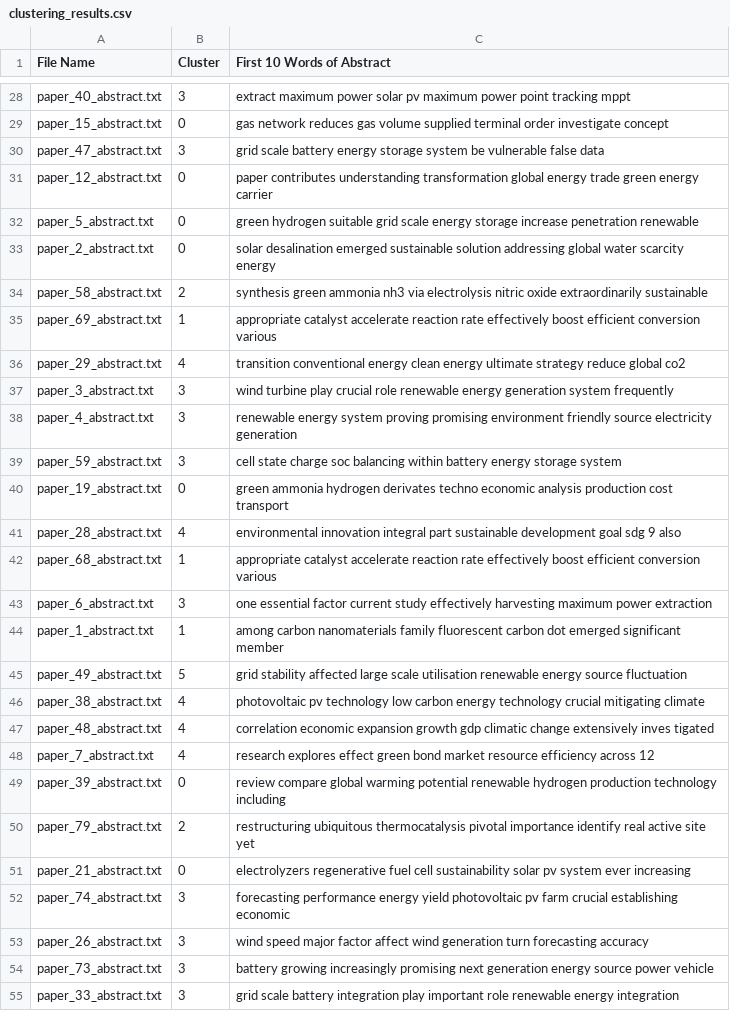
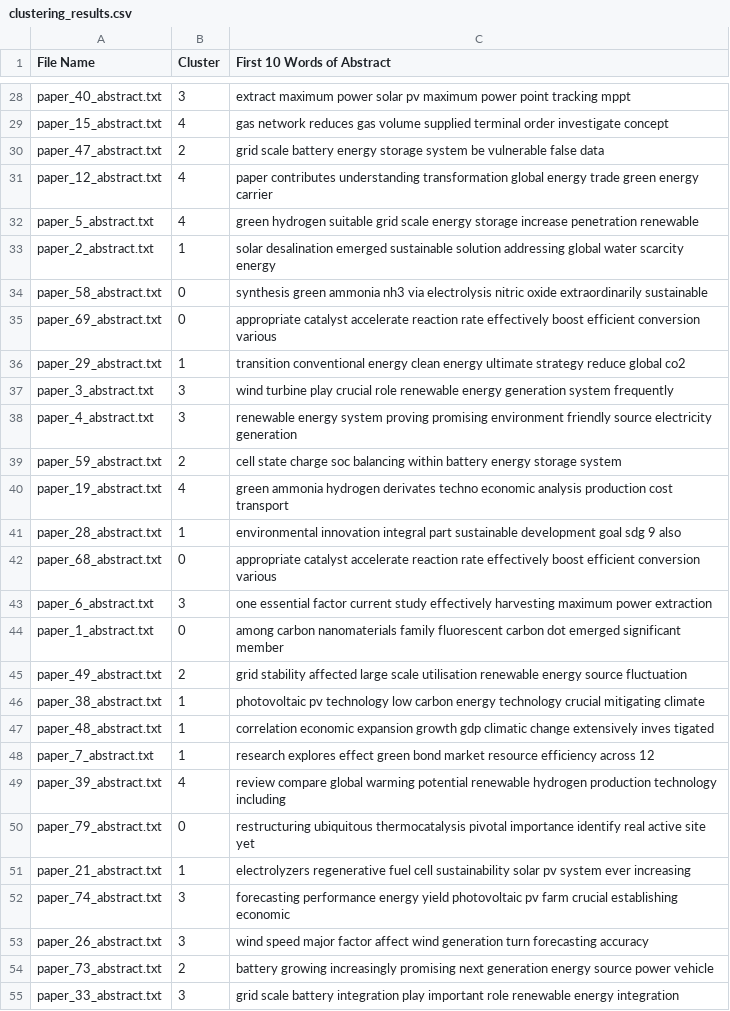
Before and after one commit to wuzikang961215/ResearchPaperClustering, a CSV file: data/processed/clustering_results.csv, drawn as a sheet; only a part is shown, gaps mark what is left out; the diff covers the shown part only; the diff names each change by its address in the sheet, - before the commit and + after, or states it on an @@ line.

```diff
--- a/data/processed/clustering_results.csv
+++ b/data/processed/clustering_results.csv
-B29 (Cluster): 0
+B29 (Cluster): 4
-B30 (Cluster): 3
+B30 (Cluster): 2
-B31:B32 (Cluster): 0
+B31:B32 (Cluster): 4
-B33 (Cluster): 0
+B33 (Cluster): 1
-B34 (Cluster): 2
+B34 (Cluster): 0
-B35 (Cluster): 1
+B35 (Cluster): 0
-B36 (Cluster): 4
+B36 (Cluster): 1
-B39 (Cluster): 3
+B39 (Cluster): 2
-B40 (Cluster): 0
+B40 (Cluster): 4
-B41 (Cluster): 4
+B41 (Cluster): 1
-B42 (Cluster): 1
+B42 (Cluster): 0
-B44 (Cluster): 1
+B44 (Cluster): 0
-B45 (Cluster): 5
+B45 (Cluster): 2
-B46:B48 (Cluster): 4
+B46:B48 (Cluster): 1
-B49 (Cluster): 0
+B49 (Cluster): 4
-B50 (Cluster): 2
+B50 (Cluster): 0
-B51 (Cluster): 0
+B51 (Cluster): 1
-B54 (Cluster): 3
+B54 (Cluster): 2
```
Also changed, not shown: 42 edited cells elsewhere in this file, data/processed/summary_report.csv, 2 other files.
